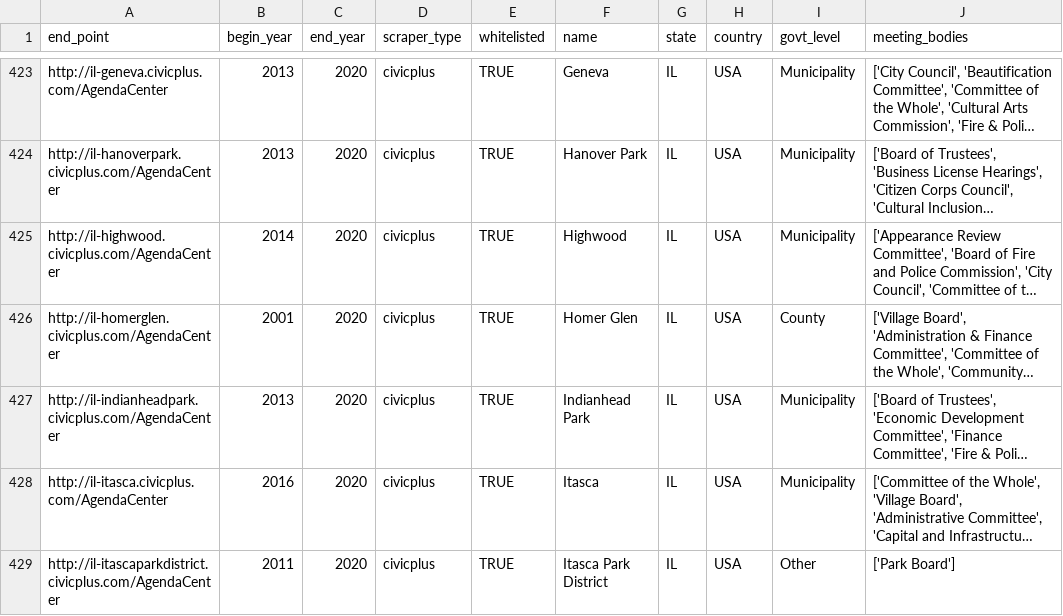
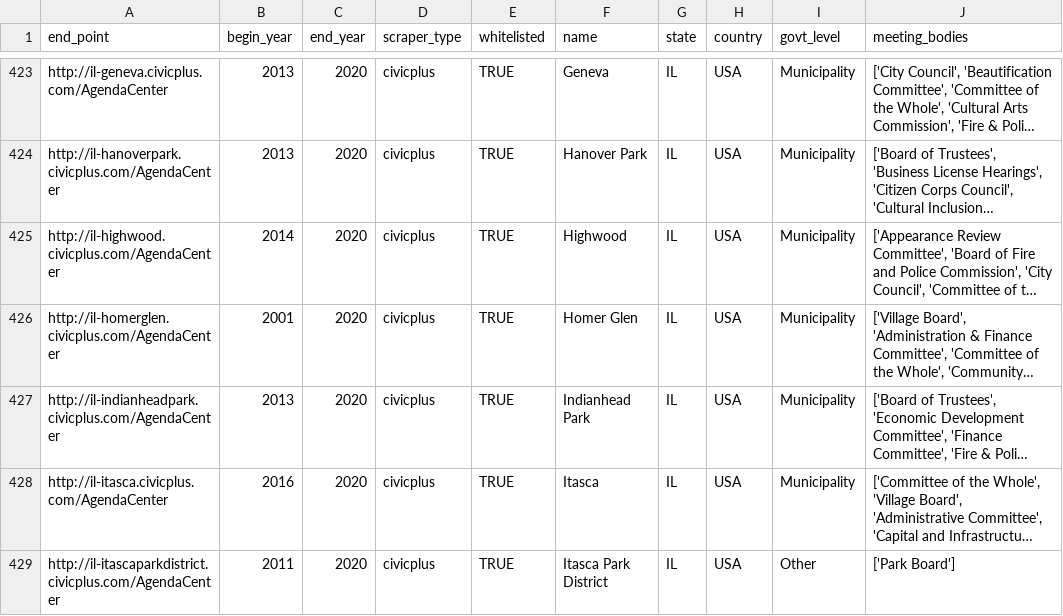
Before and after one commit to biglocalnews/civic-scraper, a CSV file: docs/civicplus_sites.csv, drawn as a sheet; only a part is shown, gaps mark what is left out; long unchanged cells end in …; the diff names each change by its address in the sheet, - before the commit and + after, or states it on an @@ line.

Commit message:
Fix Home Glen govt level in civicplus_sites.csv

```diff
--- a/docs/civicplus_sites.csv
+++ b/docs/civicplus_sites.csv
-I426 (govt_level): County
+I426 (govt_level): Municipality
```
